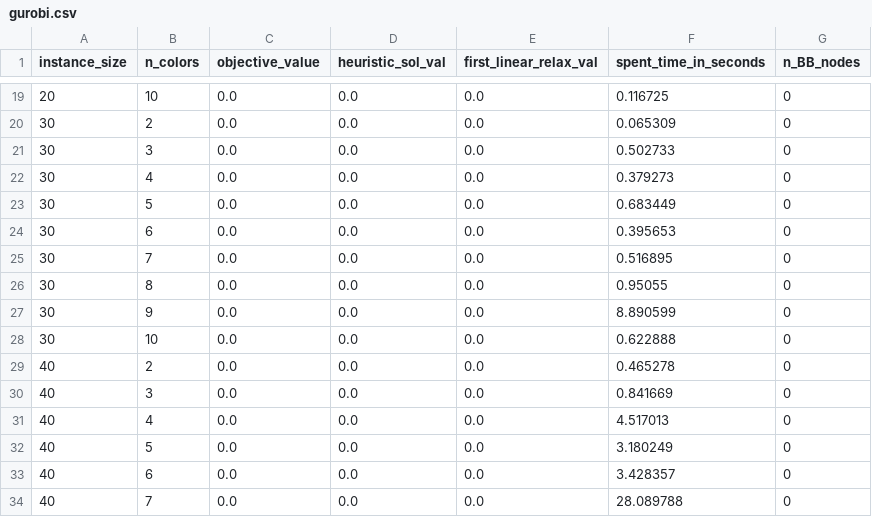
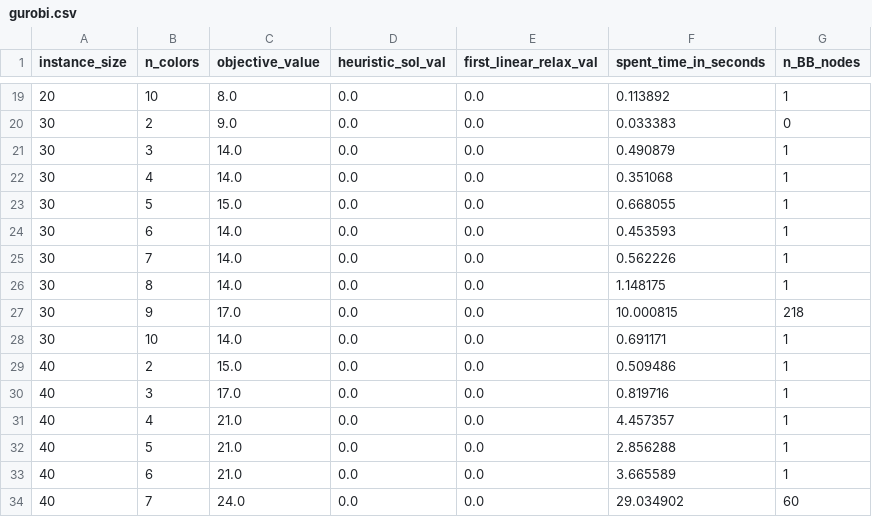
Before and after one commit to rrbraz/recoloracao_convexa, a CSV file: gurobi.csv, drawn as a sheet; only a part is shown, gaps mark what is left out; the diff covers the shown part only.

```diff
--- a/gurobi.csv
+++ b/gurobi.csv
@@ -19,16 +19,16 @@ instance_size;n_colors;objective_value;heuristic_sol_val;first_linear_relax_val;
-20;10;0.0;0.0;0.0;0.116725;0
-30;2;0.0;0.0;0.0;0.065309;0
-30;3;0.0;0.0;0.0;0.502733;0
-30;4;0.0;0.0;0.0;0.379273;0
-30;5;0.0;0.0;0.0;0.683449;0
-30;6;0.0;0.0;0.0;0.395653;0
-30;7;0.0;0.0;0.0;0.516895;0
-30;8;0.0;0.0;0.0;0.95055;0
-30;9;0.0;0.0;0.0;8.890599;0
-30;10;0.0;0.0;0.0;0.622888;0
-40;2;0.0;0.0;0.0;0.465278;0
-40;3;0.0;0.0;0.0;0.841669;0
-40;4;0.0;0.0;0.0;4.517013;0
-40;5;0.0;0.0;0.0;3.180249;0
-40;6;0.0;0.0;0.0;3.428357;0
-40;7;0.0;0.0;0.0;28.089788;0
+20;10;8.0;0.0;0.0;0.113892;1
+30;2;9.0;0.0;0.0;0.033383;0
+30;3;14.0;0.0;0.0;0.490879;1
+30;4;14.0;0.0;0.0;0.351068;1
+30;5;15.0;0.0;0.0;0.668055;1
+30;6;14.0;0.0;0.0;0.453593;1
+30;7;14.0;0.0;0.0;0.562226;1
+30;8;14.0;0.0;0.0;1.148175;1
+30;9;17.0;0.0;0.0;10.000815;218
+30;10;14.0;0.0;0.0;0.691171;1
+40;2;15.0;0.0;0.0;0.509486;1
+40;3;17.0;0.0;0.0;0.819716;1
+40;4;21.0;0.0;0.0;4.457357;1
+40;5;21.0;0.0;0.0;2.856288;1
+40;6;21.0;0.0;0.0;3.665589;1
+40;7;24.0;0.0;0.0;29.034902;60
```
Also changed, not shown: 76 edited cells elsewhere in this file, 2 other files.
